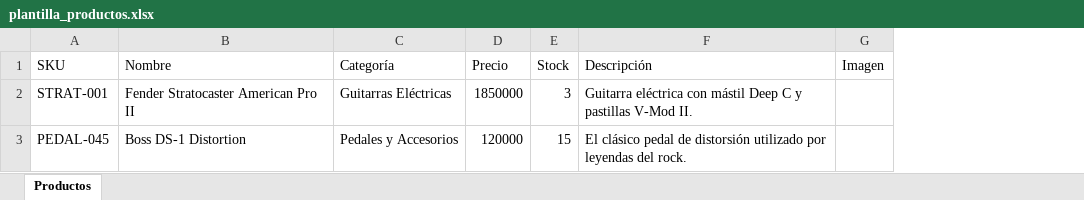
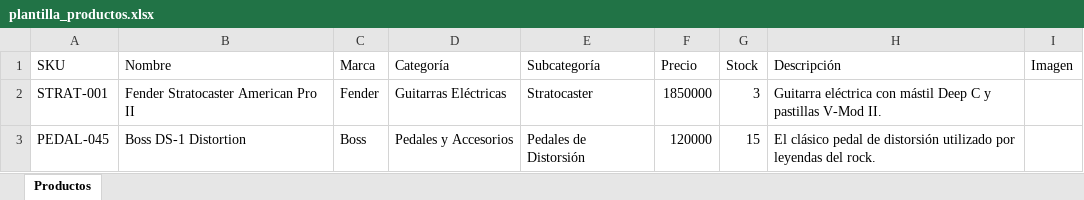
Before and after one commit to jerebustos/440Garage, an Excel workbook: public/plantilla_productos.xlsx, sheet Productos, drawn as a sheet; values as stored, in another font and other column widths than the file's, no borders; the diff names each change by its address in the sheet, - before the commit and + after, or states it on an @@ line.

Commit message:
Update admin UI: Add categories and brands dropdowns, setup ProductManager

```diff
--- a/public/plantilla_productos.xlsx (sheet Productos)
+++ b/public/plantilla_productos.xlsx (sheet Productos)
+column C (Marca), rows 2-3: Fender | Boss
+column E (Subcategoría), rows 2-3: Stratocaster | Pedales de Distorsión
```
Also changed, not shown: 6 other files.
